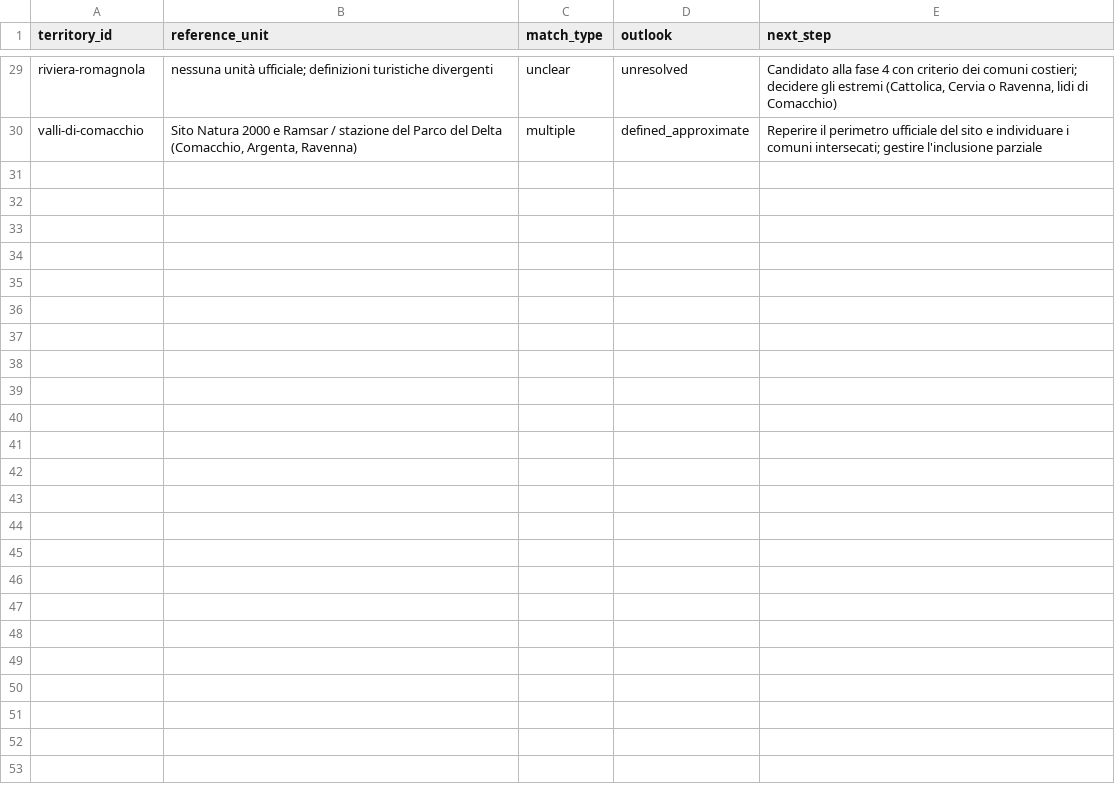
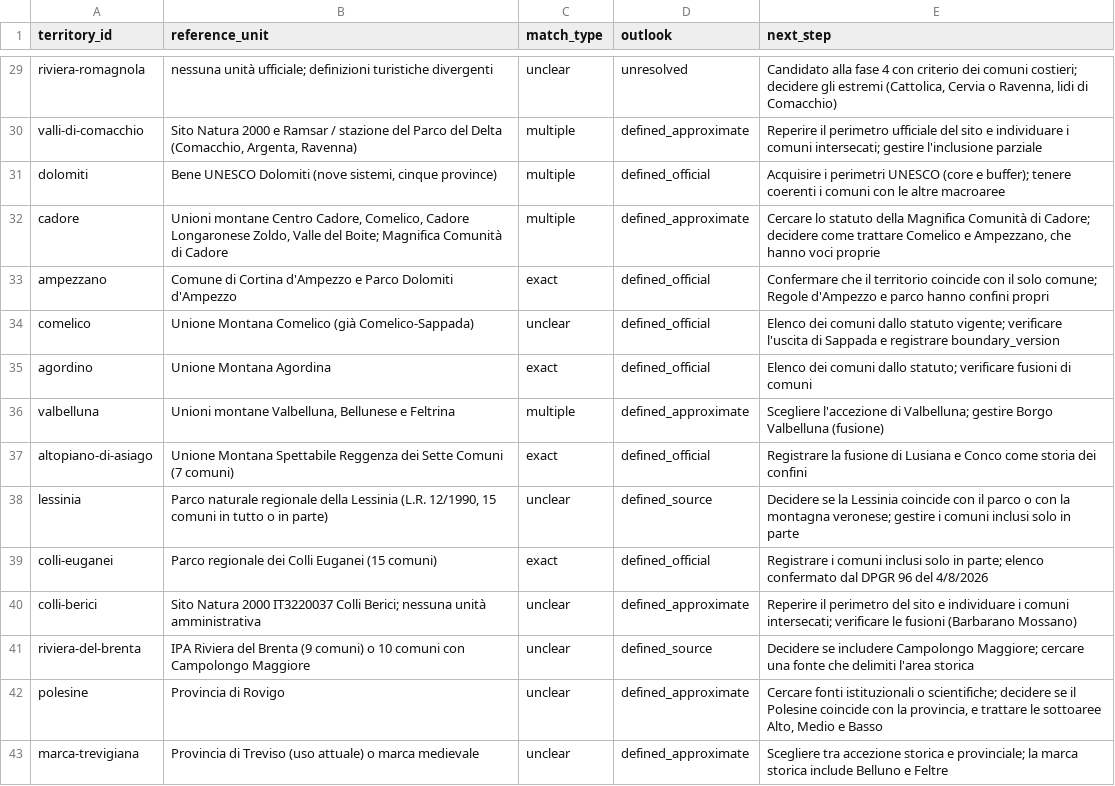
Before and after one commit to jobonaf/northern-italy-geographical-areas, a CSV file: data/source_assessment.csv, drawn as a sheet; only a part is shown, gaps mark what is left out; the diff names each change by its address in the sheet, - before the commit and + after, or states it on an @@ line.

Commit message:
aggiunte fonti per Veneto

```diff
--- a/data/source_assessment.csv
+++ b/data/source_assessment.csv
+row 31: dolomiti | Bene UNESCO Dolomiti (nove sistemi, cinque province) | multiple | defined_official | Acquisire i perimetri UNESCO (core e buffer); tenere coerenti i comuni con le altre macroaree
+row 32: cadore | Unioni montane Centro Cadore, Comelico, Cadore Longaronese Zoldo, Valle del Boite; Magnifica Comunità di Cadore | multiple | defined_approximate | Cercare lo statuto della Magnifica Comunità di Cadore; decidere come trattare Comelico e Ampezzano, che hanno voci proprie
+row 33: ampezzano | Comune di Cortina d'Ampezzo e Parco Dolomiti d'Ampezzo | exact | defined_official | Confermare che il territorio coincide con il solo comune; Regole d'Ampezzo e parco hanno confini propri
+row 34: comelico | Unione Montana Comelico (già Comelico-Sappada) | unclear | defined_official | Elenco dei comuni dallo statuto vigente; verificare l'uscita di Sappada e registrare boundary_version
+row 35: agordino | Unione Montana Agordina | exact | defined_official | Elenco dei comuni dallo statuto; verificare fusioni di comuni
+row 36: valbelluna | Unioni montane Valbelluna, Bellunese e Feltrina | multiple | defined_approximate | Scegliere l'accezione di Valbelluna; gestire Borgo Valbelluna (fusione)
+row 37: altopiano-di-asiago | Unione Montana Spettabile Reggenza dei Sette Comuni (7 comuni) | exact | defined_official | Registrare la fusione di Lusiana e Conco come storia dei confini
+row 38: lessinia | Parco naturale regionale della Lessinia (L.R. 12/1990, 15 comuni in tutto o in parte) | unclear | defined_source | Decidere se la Lessinia coincide con il parco o con la montagna veronese; gestire i comuni inclusi solo in parte
+row 39: colli-euganei | Parco regionale dei Colli Euganei (15 comuni) | exact | defined_official | Registrare i comuni inclusi solo in parte; elenco confermato dal DPGR 96 del 4/8/2026
+row 40: colli-berici | Sito Natura 2000 IT3220037 Colli Berici; nessuna unità amministrativa | unclear | defined_approximate | Reperire il perimetro del sito e individuare i comuni intersecati; verificare le fusioni (Barbarano Mossano)
+row 41: riviera-del-brenta | IPA Riviera del Brenta (9 comuni) o 10 comuni con Campolongo Maggiore | unclear | defined_source | Decidere se includere Campolongo Maggiore; cercare una fonte che delimiti l'area storica
+row 42: polesine | Provincia di Rovigo | unclear | defined_approximate | Cercare fonti istituzionali o scientifiche; decidere se il Polesine coincide con la provincia, e trattare le sottoaree Alto, Medio e Basso
+row 43: marca-trevigiana | Provincia di Treviso (uso attuale) o marca medievale | unclear | defined_approximate | Scegliere tra accezione storica e provinciale; la marca storica include Belluno e Feltre
```
Also changed, not shown: 2 other files.
